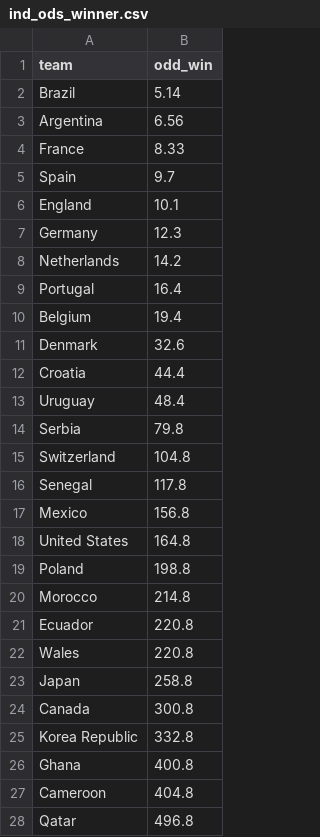
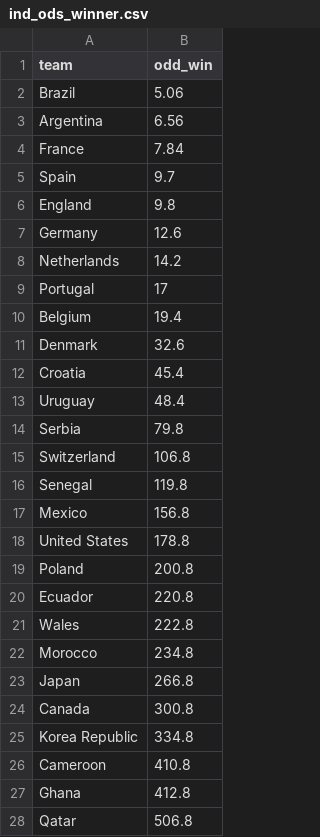
Before and after one commit to araupontones/CariQuiniela, a CSV file: data/3.clean/ind_ods_winner.csv, drawn as a sheet; only a part is shown; the diff covers the shown part only.

```diff
--- a/data/3.clean/ind_ods_winner.csv
+++ b/data/3.clean/ind_ods_winner.csv
@@ -1,28 +1,28 @@
 team,odd_win
-Brazil,5.14
+Brazil,5.06
 Argentina,6.56
-France,8.33
+France,7.84
 Spain,9.7
-England,10.1
-Germany,12.3
+England,9.8
+Germany,12.6
 Netherlands,14.2
-Portugal,16.4
+Portugal,17
 Belgium,19.4
 Denmark,32.6
-Croatia,44.4
+Croatia,45.4
 Uruguay,48.4
 Serbia,79.8
-Switzerland,104.8
-Senegal,117.8
+Switzerland,106.8
+Senegal,119.8
 Mexico,156.8
-United States,164.8
-Poland,198.8
-Morocco,214.8
+United States,178.8
+Poland,200.8
 Ecuador,220.8
-Wales,220.8
-Japan,258.8
+Wales,222.8
+Morocco,234.8
+Japan,266.8
 Canada,300.8
-Korea Republic,332.8
-Ghana,400.8
-Cameroon,404.8
-Qatar,496.8
+Korea Republic,334.8
+Cameroon,410.8
+Ghana,412.8
+Qatar,506.8
```
Also changed, not shown: 1 added row, 1 removed row and 1 edited cell elsewhere in this file, data/3.clean/ind_all_matches.csv, 1 other file.
